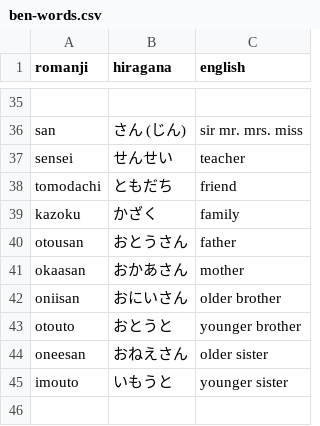
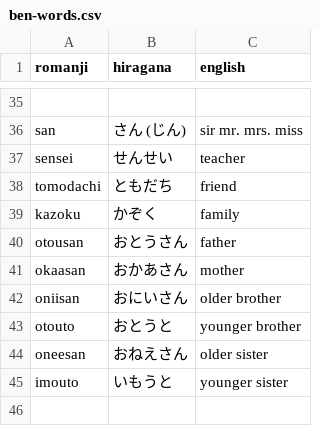
Before and after one commit to Mevious/japanese-quiz, a CSV file: vocab/ben-words.csv, drawn as a sheet; only a part is shown, gaps mark what is left out.

Commit message:
typo

```diff
--- a/vocab/ben-words.csv
+++ b/vocab/ben-words.csv
@@ -38,3 +38,3 @@ sensei,せんせい,teacher
 tomodachi,ともだち,friend
-kazoku,かざく,family
+kazoku,かぞく,family
 otousan,おとうさん,father
```
